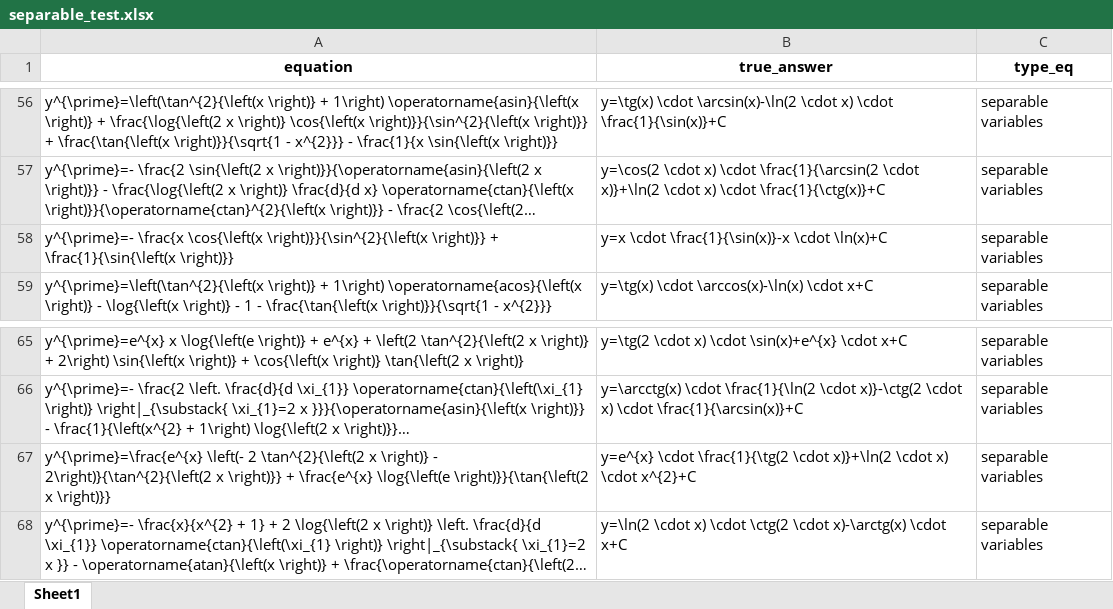
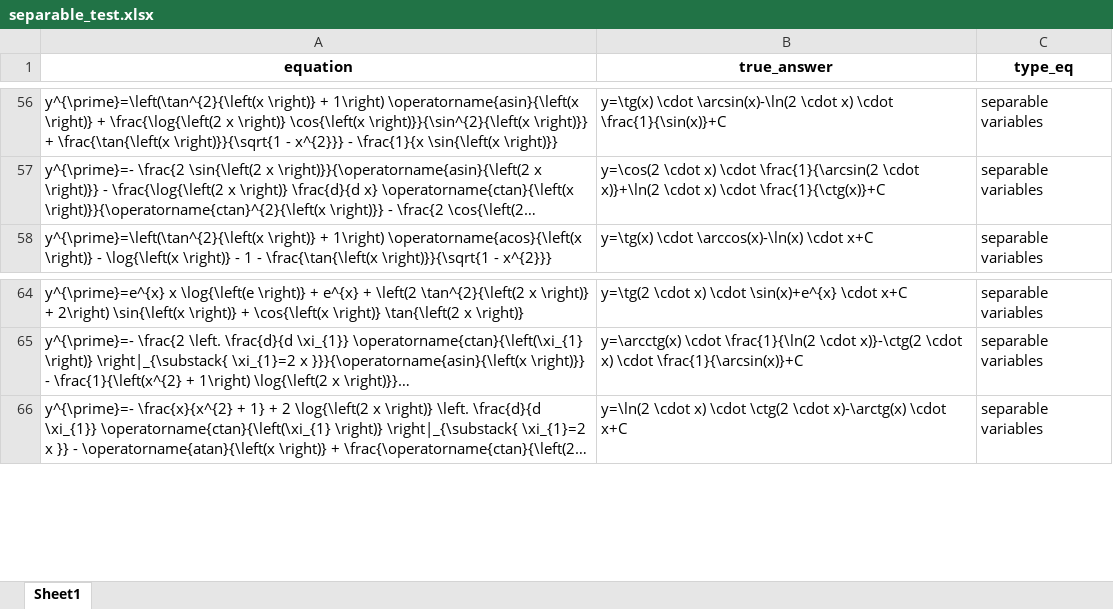
Before and after one commit to hse-scila/CognitiveRouting, an Excel workbook: data/datasets/separable/separable_test.xlsx, sheet Sheet1, drawn as a sheet; only a part is shown, gaps mark what is left out; long unchanged cells end in …; values as stored, in another font and other column widths than the file's, no borders; the diff names each change by its address in the sheet, - before the commit and + after, or states it on an @@ line.

```diff
--- a/data/datasets/separable/separable_test.xlsx (sheet Sheet1)
+++ b/data/datasets/separable/separable_test.xlsx (sheet Sheet1)
-row 58: y^{\prime}=- \frac{x \cos{\left(x \right)}}{\sin^{2}{\left(x \right)}} + \frac{1}{\sin{\left(x \right)}} | y=x \cdot \frac{1}{\sin(x)}-x \cdot \ln(x)+C | separable variables
-row 67: y^{\prime}=\frac{e^{x} \left(- 2 \tan^{2}{\left(2 x \right)} - 2\right)}{\tan^{2}{\left(2 x \right)}} + \frac{e^{x} \log{\left(e \right)}}{\tan{\left(2 x \right)}} | y=e^{x} \cdot \frac{1}{\tg(2 \cdot x)}+\ln(2 \cdot x) \cdot x^{2}+C | separable variables
```
Also changed, not shown: classifier/data/combined_equations.xlsx, classifier/data/dataset_summary.xlsx, 13 other files.
